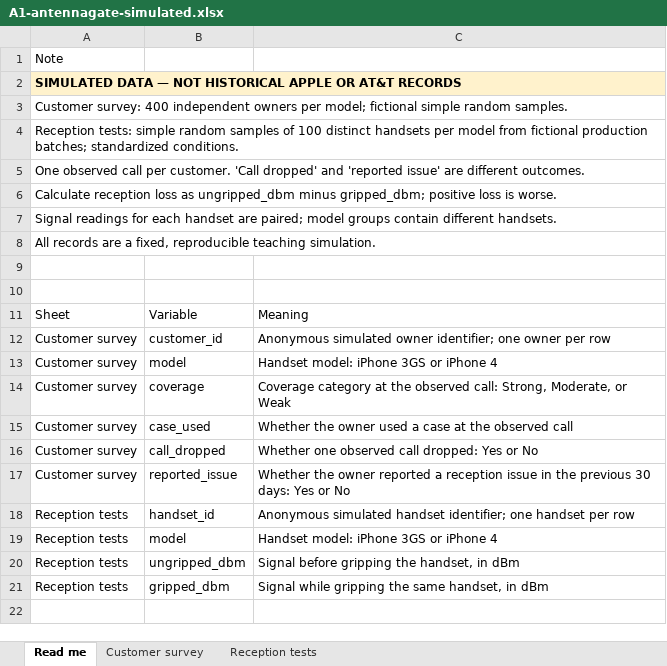
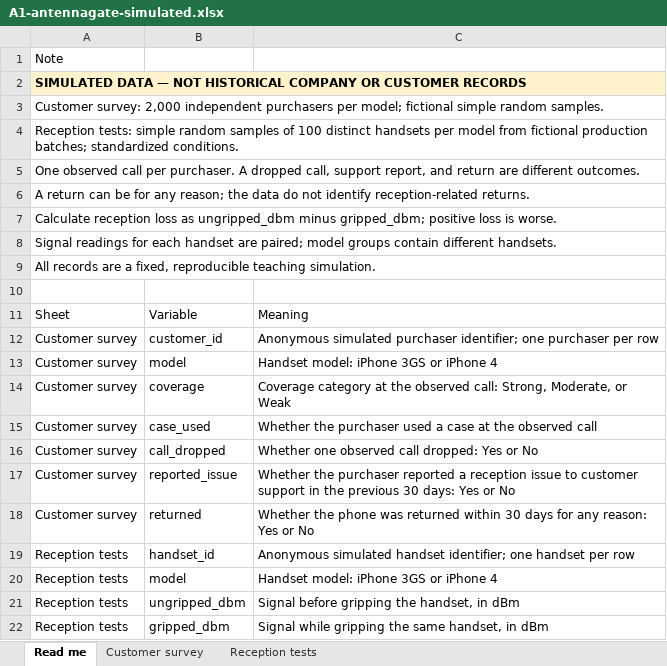
Before and after one commit to numbats/bstat, an Excel workbook: docs/assignments/A1-antennagate-simulated.xlsx, sheet Read me, drawn as a sheet; values as stored, in another font and other column widths than the file's, no borders; removed rows and columns are numbered as before the commit, all else as after; the diff names each change by its address in the sheet, - before the commit and + after, or states it on an @@ line.

```diff
--- a/docs/assignments/A1-antennagate-simulated.xlsx (sheet Read me)
+++ b/docs/assignments/A1-antennagate-simulated.xlsx (sheet Read me)
-A2: …NOT HISTORICAL APPLE OR AT&T RECORDS
+A2: …NOT HISTORICAL COMPANY OR CUSTOMER RECORDS
-A3: Customer survey: 400 independent owners per model;…
+A3: Customer survey: 2,000 independent purchasers per model;…
-A5: …call per customer. 'Call dropped' and 'reported issue' are different…
+A5: …call per purchaser. A dropped call, support report, and return are different…
+row 6: A return can be for any reason; the data do not identify reception-related returns.
-row 10: (empty)
-C12: Anonymous simulated owner identifier; one owner per row
+C12: Anonymous simulated purchaser identifier; one purchaser per row
-C15: Whether the owner used a…
+C15: Whether the purchaser used a…
-C17: Whether the owner reported a reception issue in the…
+C17: Whether the purchaser reported a reception issue to customer support in the…
+row 18: Customer survey | returned | Whether the phone was returned within 30 days for any reason: Yes or No
```
Also changed, not shown: sheet Customer survey, sheet Reception tests, 30 other files.
